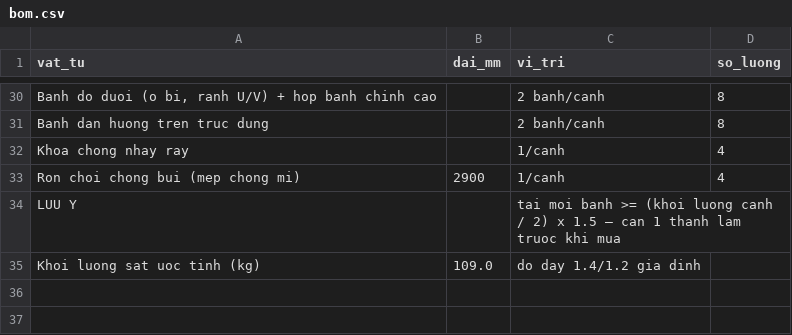
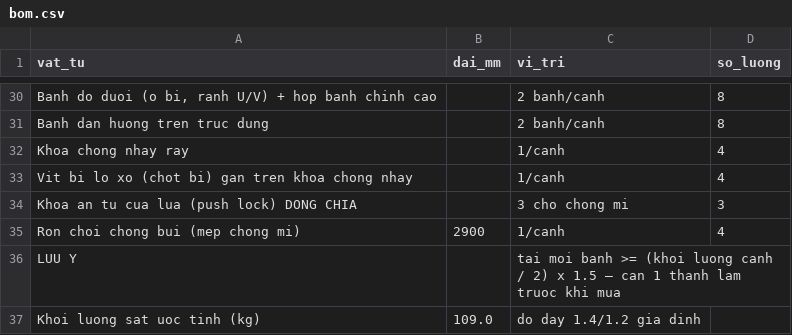
Before and after one commit to athanhtuan11/STLAB_Toolhub, a CSV file: claude-workspace/maker/sliding-wardrobe/design/bom.csv, drawn as a sheet; only a part is shown, gaps mark what is left out.

```diff
--- a/claude-workspace/maker/sliding-wardrobe/design/bom.csv
+++ b/claude-workspace/maker/sliding-wardrobe/design/bom.csv
@@ -32,2 +32,4 @@ Banh dan huong tren truc dung,,2 banh/canh,8
 Khoa chong nhay ray,,1/canh,4
+Vit bi lo xo (chot bi) gan tren khoa chong nhay,,1/canh,4
+Khoa an tu cua lua (push lock) DONG CHIA,,3 cho chong mi,3
 Ron choi chong bui (mep chong mi),2900,1/canh,4
```
Also changed, not shown: 6 other files.
